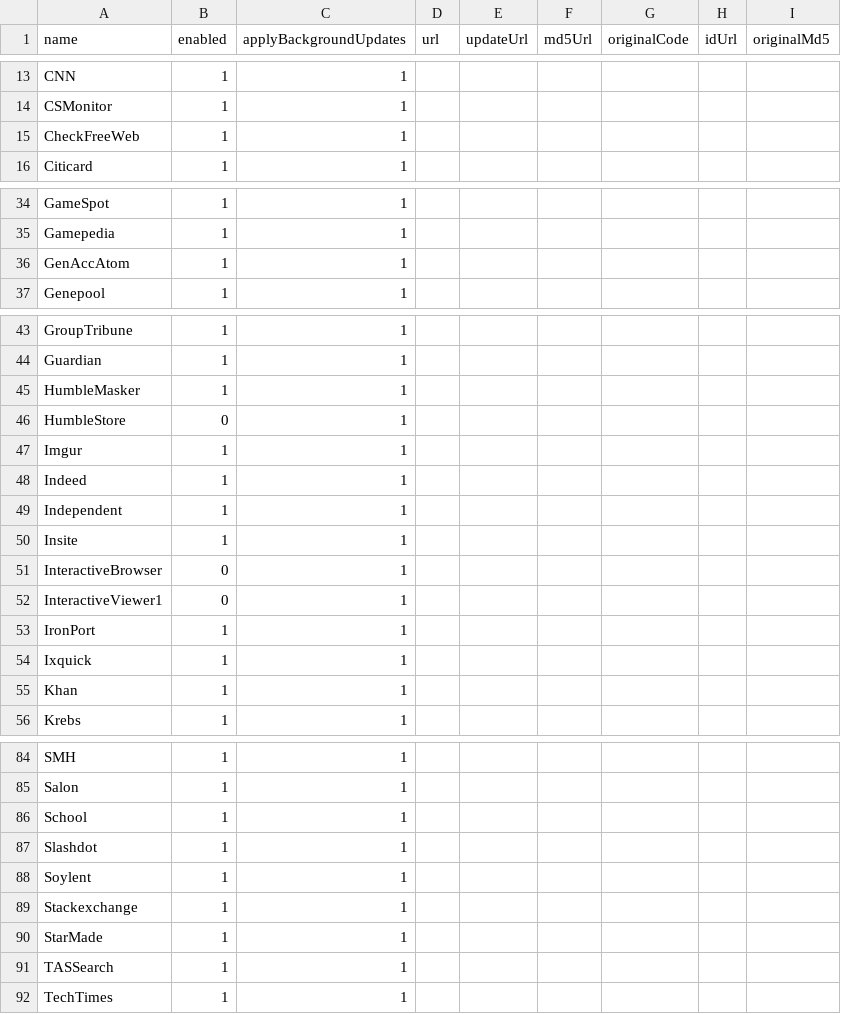
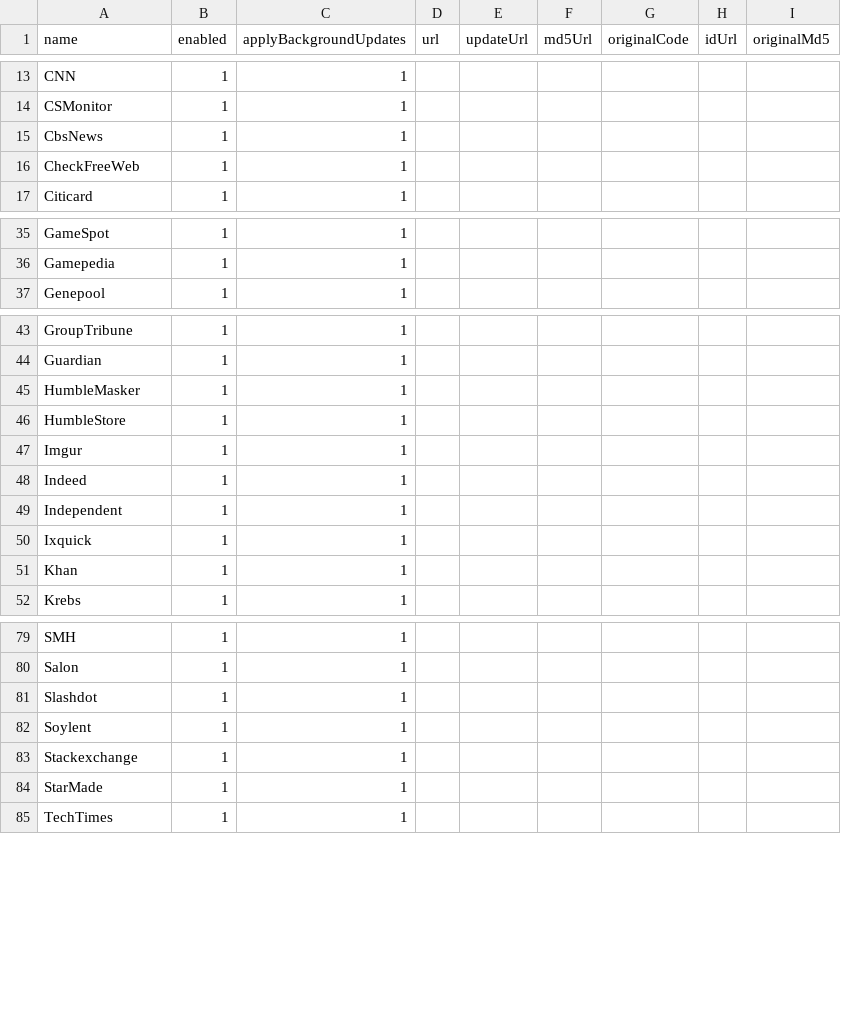
Before and after one commit to maptracker/confFiles, a TSV file: stylish/stylishMetadata.tsv, drawn as a sheet; only a part is shown, gaps mark what is left out; the diff covers the shown part only.

```diff
--- a/stylish/stylishMetadata.tsv
+++ b/stylish/stylishMetadata.tsv
@@ -14,2 +14,3 @@ CNN	1	1
 CSMonitor	1	1						
+CbsNews	1	1						
 CheckFreeWeb	1	1						
@@ -35,3 +36,2 @@ GameSpot	1	1
 Gamepedia	1	1						
-GenAccAtom	1	1						
 Genepool	1	1						
@@ -45,3 +45,3 @@ Guardian	1	1
 HumbleMasker	1	1						
-HumbleStore	0	1						
+HumbleStore	1	1						
 Imgur	1	1						
@@ -49,6 +49,2 @@ Indeed	1	1
 Independent	1	1						
-Insite	1	1						
-InteractiveBrowser	0	1						
-InteractiveViewer1	0	1						
-IronPort	1	1						
 Ixquick	1	1						
@@ -85,3 +80,2 @@ SMH	1	1
 Salon	1	1						
-School	1	1						
 Slashdot	1	1						
@@ -90,3 +84,2 @@ Stackexchange	1	1
 StarMade	1	1						
-TASSearch	1	1						
 TechTimes	1	1						
```
Also changed, not shown: 1 removed row elsewhere in this file, 7 other files.
